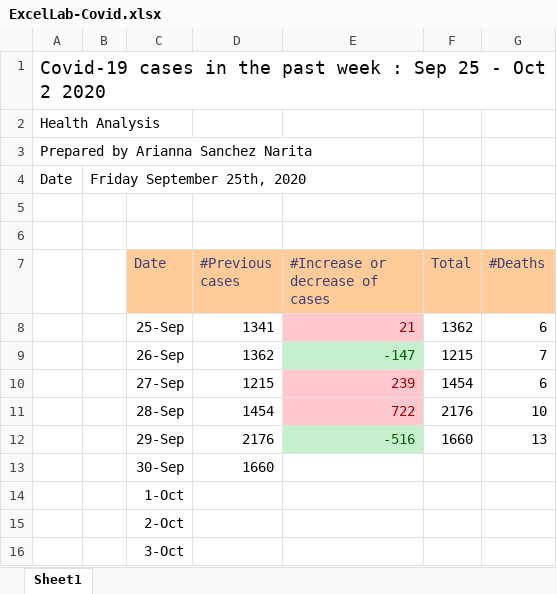
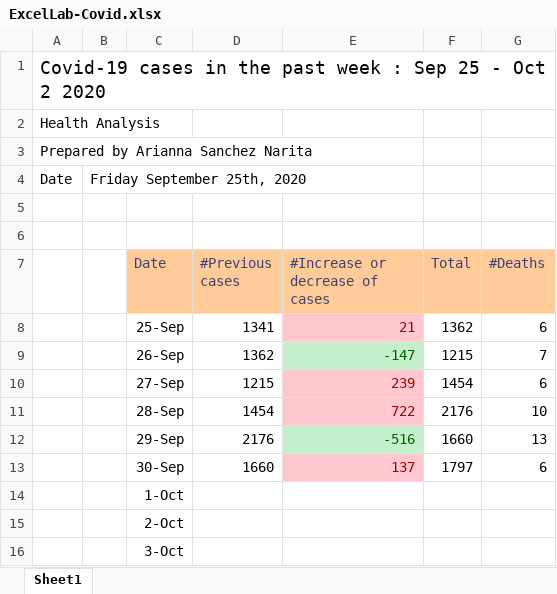
Before and after one commit to Arianna19/ExcelLab, an Excel workbook: ExcelLab-Covid.xlsx, sheet Sheet1, drawn as a sheet; values as stored, in another font and other column widths than the file's, no borders; charts and pictures not drawn; removed rows and columns are numbered as before the commit, all else as after; the diff names each change by its address in the sheet, - before the commit and + after, or states it on an @@ line.

Commit message:
sep 30th new update

```diff
--- a/ExcelLab-Covid.xlsx (sheet Sheet1)
+++ b/ExcelLab-Covid.xlsx (sheet Sheet1)
-row 13:  |  | 30-Sep | 1660
+row 13:  |  | 30-Sep | 1660 | 137 | 1797 | 6
```
Also changed, not shown: charts or pictures.
